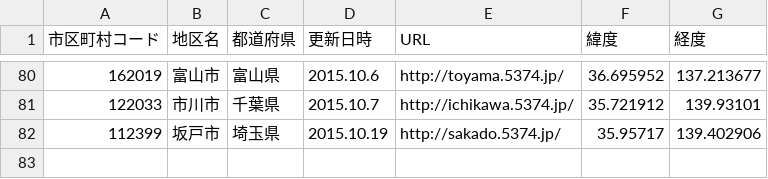
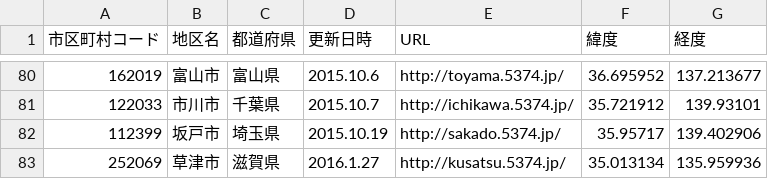
Before and after one commit to codeforkanazawa-org/http-codeforkanazawa-org.github.io-, a CSV file: source/5374_cities.csv, drawn as a sheet; only a part is shown, gaps mark what is left out.

Commit message:
滋賀県草津市を追加

```diff
--- a/source/5374_cities.csv
+++ b/source/5374_cities.csv
@@ -82 +82,2 @@
 112399,坂戸市,埼玉県,2015.10.19,http://sakado.5374.jp/,35.95717,139.402906
+252069,草津市,滋賀県,2016.1.27,http://kusatsu.5374.jp/,35.013134,135.959936
```
